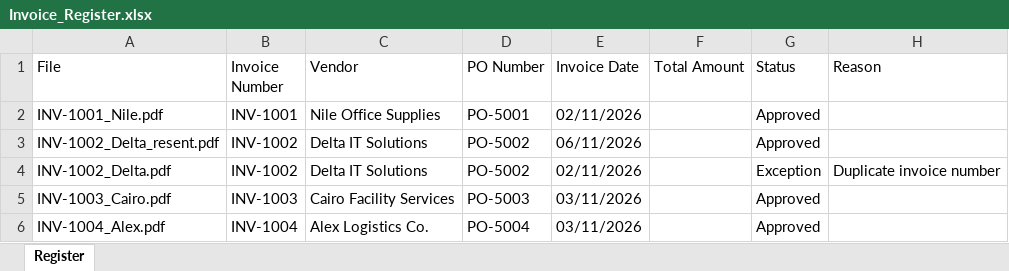
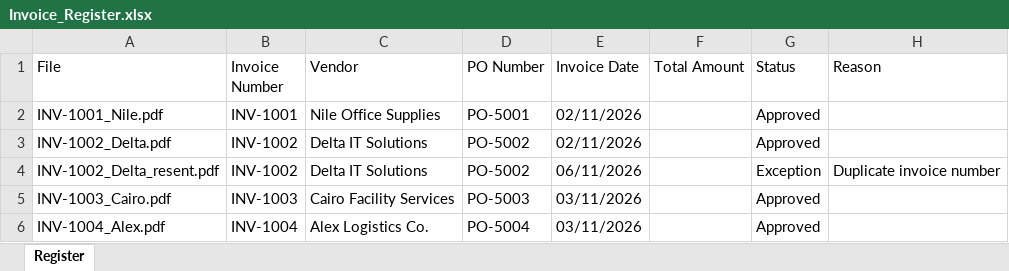
Before and after one commit to RAS369/ap-invoice-automation, an Excel workbook: Data/ap_data/Outputs/Invoice_Register.xlsx, sheet Register, drawn as a sheet; only a part is shown; values as stored, in another font and other column widths than the file's, no borders; the diff names each change by its address in the sheet, - before the commit and + after, or states it on an @@ line.

Commit message:
Upsert register by file name

```diff
--- a/Data/ap_data/Outputs/Invoice_Register.xlsx (sheet Register)
+++ b/Data/ap_data/Outputs/Invoice_Register.xlsx (sheet Register)
-A3 (File): INV-1002_Delta_resent.pdf
+A3 (File): INV-1002_Delta.pdf
-E3 (Invoice Date): 06/11/2026
+E3 (Invoice Date): 02/11/2026
-A4 (File): INV-1002_Delta.pdf
+A4 (File): INV-1002_Delta_resent.pdf
-E4 (Invoice Date): 02/11/2026
+E4 (Invoice Date): 06/11/2026
```
Also changed, not shown: 1 other file.
